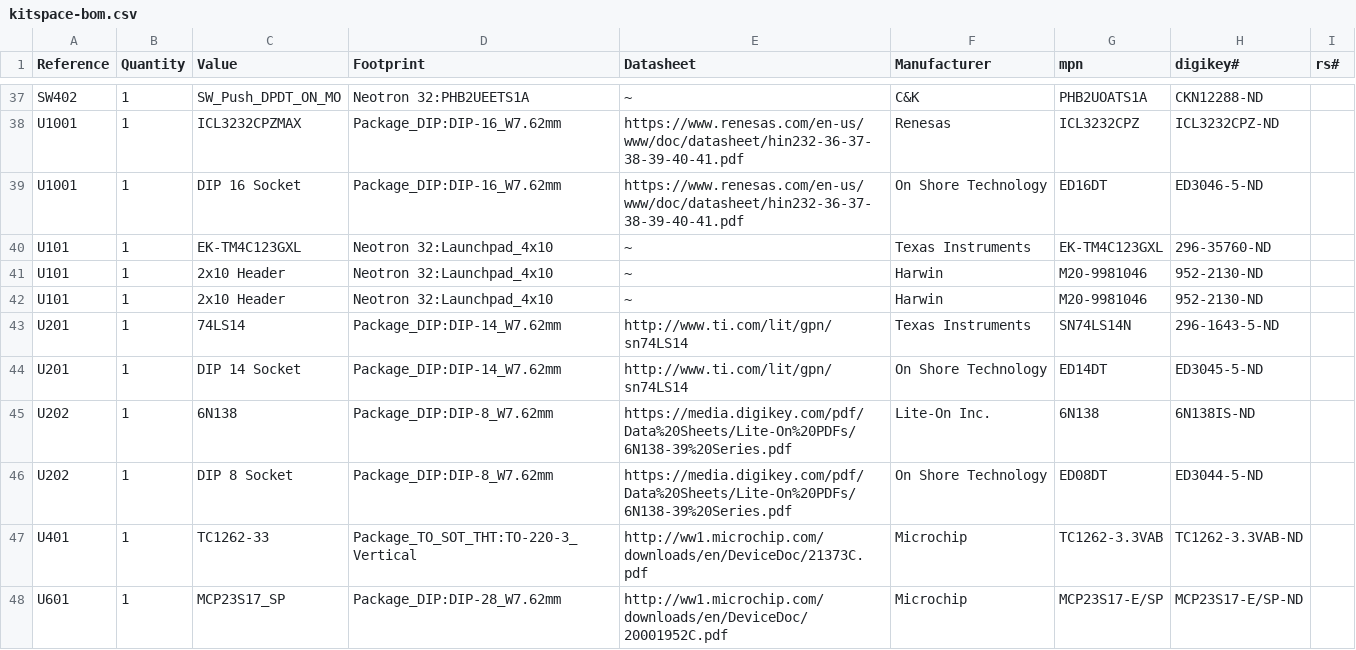
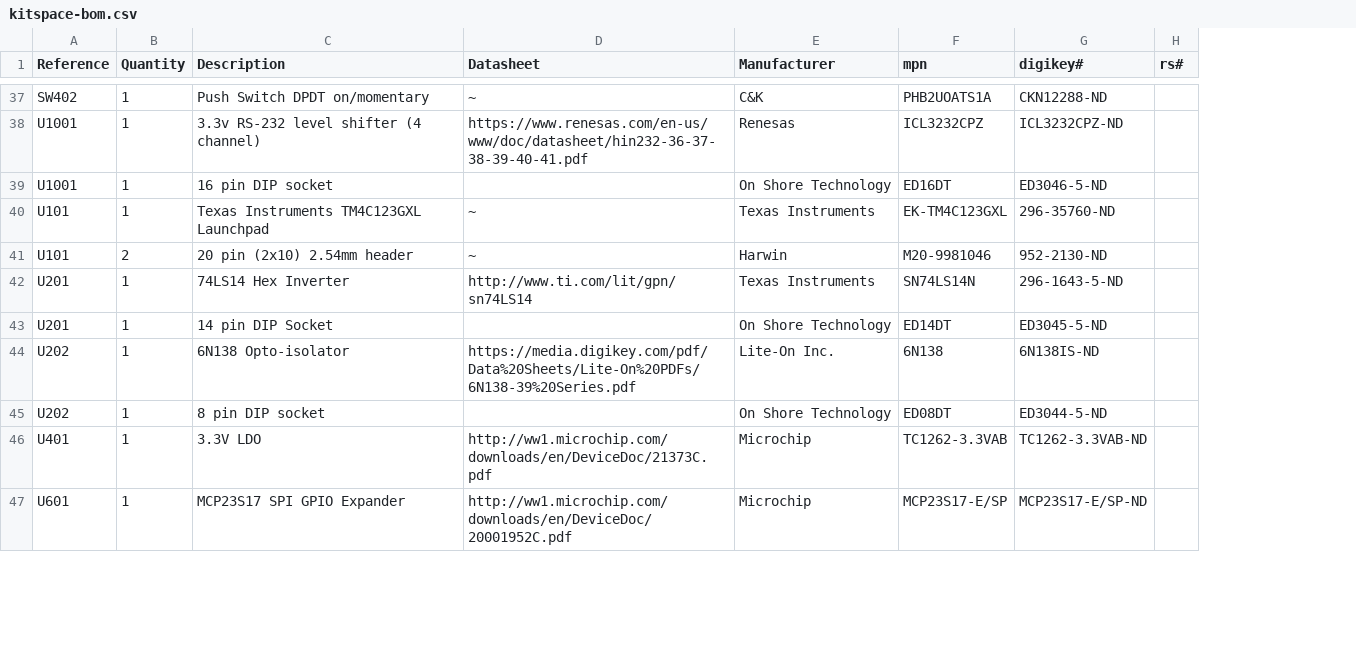
Before and after one commit to Neotron-Compute/Neotron-32-Hardware, a CSV file: kitspace-bom.csv, drawn as a sheet; only a part is shown, gaps mark what is left out; removed rows and columns are numbered as before the commit, all else as after; the diff covers the shown part only; the diff names each change by its address in the sheet, - before the commit and + after, or states it on an @@ line.

Commit message:
Clean up BOM - add friendlier part descriptions.

```diff
--- a/kitspace-bom.csv
+++ b/kitspace-bom.csv
-column C (Value), rows 37-41: SW_Push_DPDT_ON_MO | ICL3232CPZMAX | DIP 16 Socket | EK-TM4C123GXL | 2x10 Header; rows 43-48: 74LS14 | DIP 14 Socket | 6N138 | DIP 8 Socket | TC1262-33 | MCP23S17_SP
-column D (Footprint), rows 37-41: Neotron 32:PHB2UEETS1A | Package_DIP:DIP-16_W7.62mm | Package_DIP:DIP-16_W7.62mm | Neotron 32:Launchpad_4x10 | Neotron 32:Launchpad_4x10; rows 43-48: Package_DIP:DIP-14_W7.62mm | Package_DIP:DIP-14_W7.62mm | Package_DIP:DIP-8_W7.62mm | Package_DIP:DIP-8_W7.62mm | Package_TO_SOT_THT:TO-220-3_Vertical | Package_DIP:DIP-28_W7.62mm
+column C (Description), rows 37-47: Push Switch DPDT on/momentary | 3.3v RS-232 level shifter (4 channel) | 16 pin DIP socket | Texas Instruments TM4C123GXL Launchpad | 20 pin (2x10) 2.54mm header | 74LS14 Hex Inverter | 14 pin DIP Socket | 6N138 Opto-isolator | 8 pin DIP socket | 3.3V LDO | MCP23S17 SPI GPIO Expander
-D39 (Datasheet): https://www.renesas.com/en-us/www/doc/datasheet/hin232-36-37-38-39-40-41.pdf
+D39 (Datasheet): (empty)
-B41 (Quantity): 1
+B41 (Quantity): 2
-row 42: U101 | 1 | 2x10 Header | Neotron 32:Launchpad_4x10 | ~ | Harwin | M20-9981046 | 952-2130-ND
-D43 (Datasheet): http://www.ti.com/lit/gpn/sn74LS14
+D43 (Datasheet): (empty)
-D45 (Datasheet): https://media.digikey.com/pdf/Data%20Sheets/Lite-On%20PDFs/6N138-39%20Series.pdf
+D45 (Datasheet): (empty)
```
Also changed, not shown: 3 edited cells elsewhere in this file.
